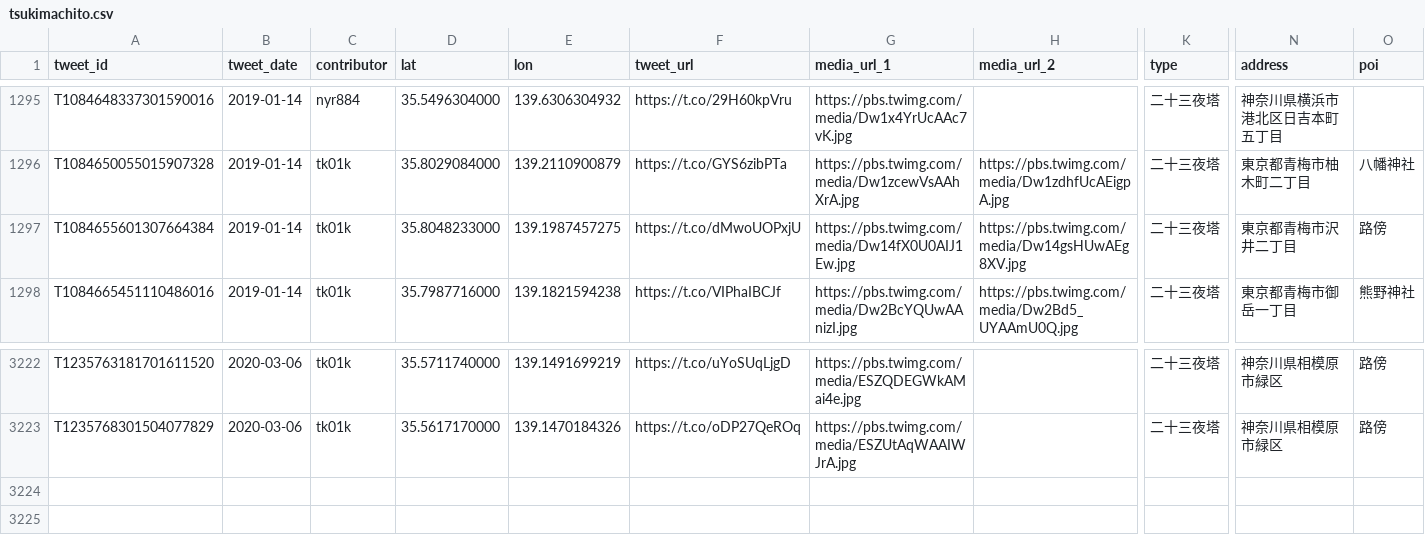
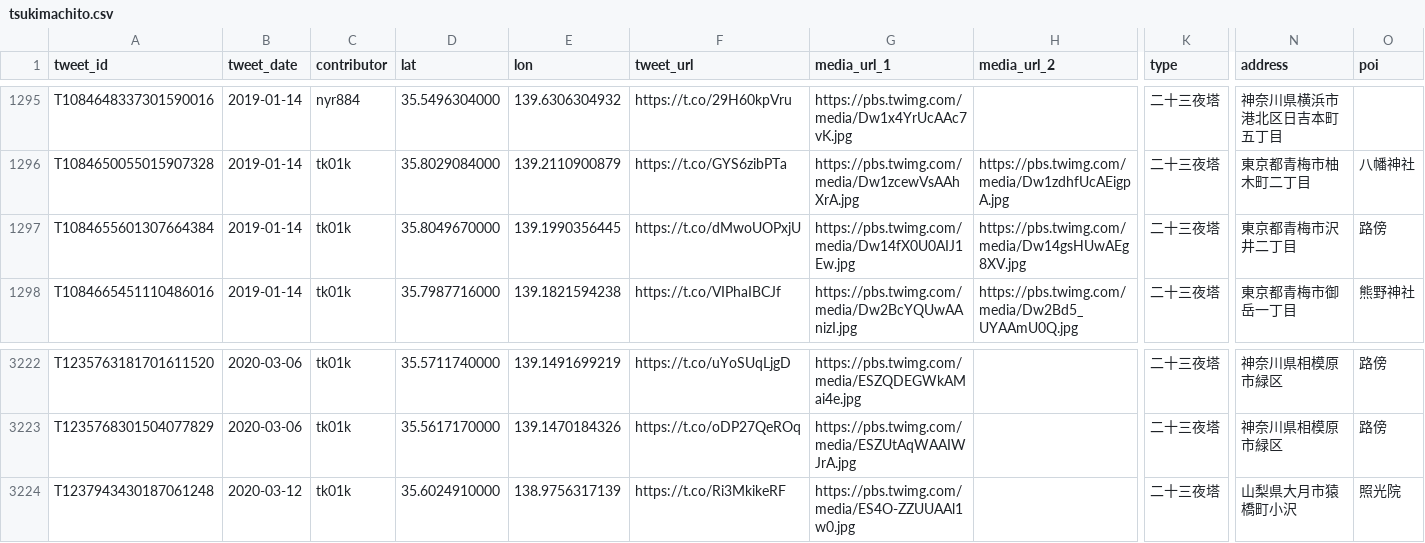
Before and after one commit to midoriit/tsukimachito, a CSV file: tsukimachito.csv, drawn as a sheet; only a part is shown, gaps mark what is left out; rows hold the shown columns only; the diff names each change by its address in the sheet, - before the commit and + after, or states it on an @@ line.

```diff
--- a/tsukimachito.csv
+++ b/tsukimachito.csv
-D1297 (lat): 35.8048233000
+D1297 (lat): 35.8049670000
-E1297 (lon): 139.1987457275
+E1297 (lon): 139.1990356445
+row 3224: T1237943430187061248 | 2020-03-12 | tk01k | 35.6024910000 | 138.9756317139 | https://t.co/Ri3MkikeRF | https://pbs.twimg.com/media/ES4O-ZZUUAAl1w0.jpg |  | 二十三夜塔 | 山梨県大月市猿橋町小沢 | 照光院
```
Also changed, not shown: 2 other files.
